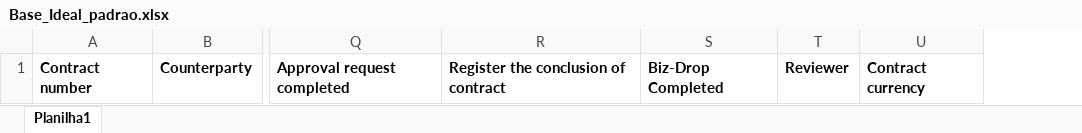
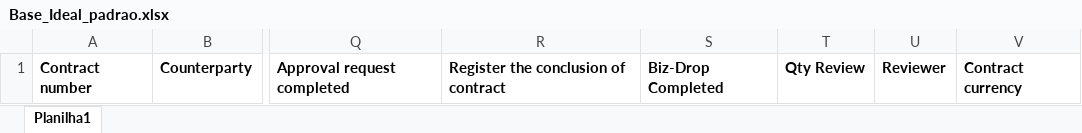
Before and after one commit to ericlecosta/projeto_legal_flow, an Excel workbook: docs/Base_Ideal_padrao.xlsx, sheet Planilha1, drawn as a sheet; only a part is shown, gaps mark what is left out; values as stored, in another font and other column widths than the file's, no borders; the diff names each change by its address in the sheet, - before the commit and + after, or states it on an @@ line.

```diff
--- a/docs/Base_Ideal_padrao.xlsx (sheet Planilha1)
+++ b/docs/Base_Ideal_padrao.xlsx (sheet Planilha1)
+column T, row 1: Qty Review
```
Also changed, not shown: ideal_raw_RPA/src/base_ideal/modelo/Base_Ideal_padrao.xlsx, 14 other files.
